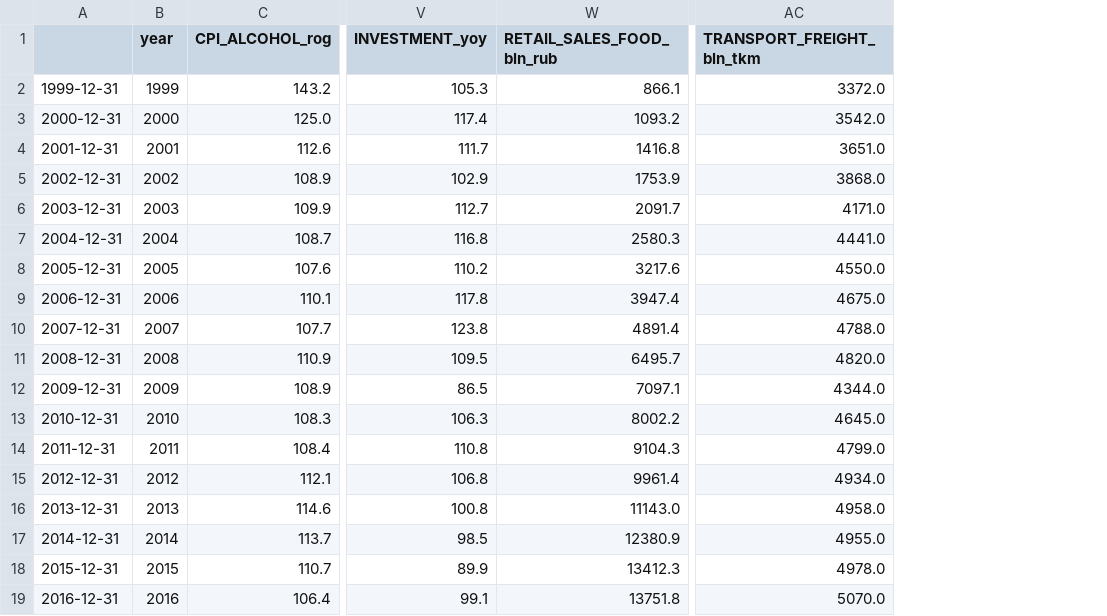
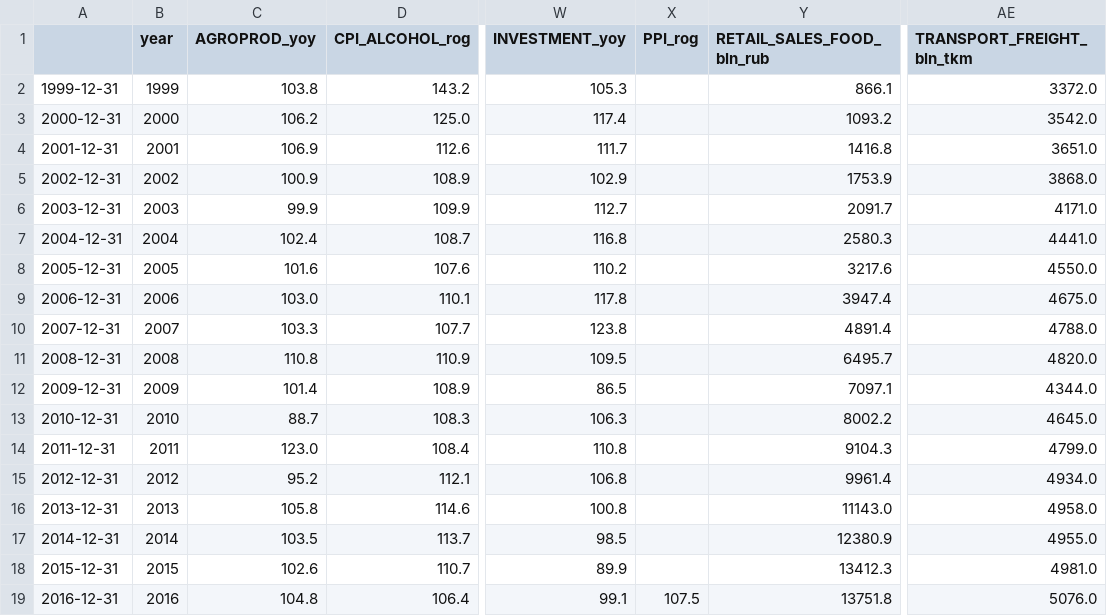
Before and after one commit to mini-kep/parser-rosstat-kep, a CSV file: data/processed/latest/dfa.csv, drawn as a sheet; only a part is shown, gaps mark what is left out; addresses are those after the commit; the diff names each change by its address in the sheet, - before the commit and + after, or states it on an @@ line.

```diff
--- a/data/processed/latest/dfa.csv
+++ b/data/processed/latest/dfa.csv
+column C (AGROPROD_yoy), rows 2-19: 103.8 | 106.2 | 106.9 | 100.9 | 99.9 | 102.4 | 101.6 | 103.0 | 103.3 | 110.8 | 101.4 | 88.7 | 123.0 | 95.2 | 105.8 | 103.5 | 102.6 | 104.8
+column X (PPI_rog), row 19: 107.5
-AE18 (TRANSPORT_FREIGHT_bln_tkm): 4978.0
+AE18 (TRANSPORT_FREIGHT_bln_tkm): 4981.0
-AE19 (TRANSPORT_FREIGHT_bln_tkm): 5070.0
+AE19 (TRANSPORT_FREIGHT_bln_tkm): 5076.0
```
Also changed, not shown: data/processed/latest/dfq.csv, 5 other files.
